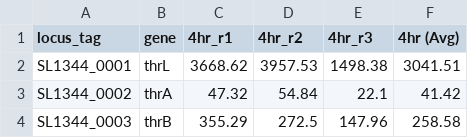
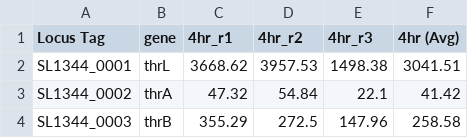
Before and after one commit to BarquistLab/Micromix, a TSV file: Website/backend/static/salmonella_sl1344_dual_rna-seq_04hr.tsv, drawn as a sheet; only a part is shown.

Commit message:
Minor dataset changes

```diff
--- a/Website/backend/static/salmonella_sl1344_dual_rna-seq_04hr.tsv
+++ b/Website/backend/static/salmonella_sl1344_dual_rna-seq_04hr.tsv
@@ -1,2 +1,2 @@
-locus_tag	gene	4hr_r1	4hr_r2	4hr_r3	4hr (Avg)
+Locus Tag	gene	4hr_r1	4hr_r2	4hr_r3	4hr (Avg)
 SL1344_0001	thrL	3668.62	3957.53	1498.38	3041.51
```
Also changed, not shown: Website/backend/static/salmonella_sl1344_dual_rna-seq_24hr.tsv, Website/backend/static/salmonella_sl1344_dual_rna-seq_complete.tsv, 4 other files.
